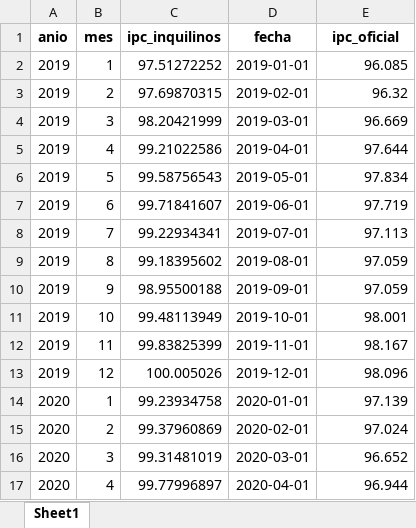
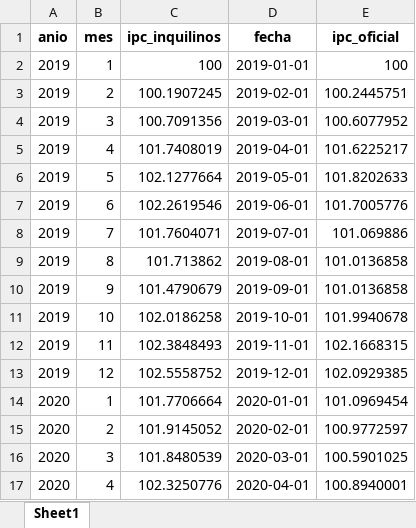
Before and after one commit to grappa17/proyecto_IPC_inquilino, an Excel workbook: DATOS/RESULTADOS/ipc_inquilinos_estatal.xlsx, sheet Sheet1, drawn as a sheet; only a part is shown; values as stored, in another font and other column widths than the file's, no borders; the diff covers the shown part only; the diff names each change by its address in the sheet, - before the commit and + after, or states it on an @@ line.

```diff
--- a/DATOS/RESULTADOS/ipc_inquilinos_estatal.xlsx (sheet Sheet1)
+++ b/DATOS/RESULTADOS/ipc_inquilinos_estatal.xlsx (sheet Sheet1)
-C2 (ipc_inquilinos): 97.51272252
+C2 (ipc_inquilinos): 100
-E2 (ipc_oficial): 96.085
+E2 (ipc_oficial): 100
-C3 (ipc_inquilinos): 97.69870315
+C3 (ipc_inquilinos): 100.1907245
-E3 (ipc_oficial): 96.32
+E3 (ipc_oficial): 100.2445751
-C4 (ipc_inquilinos): 98.20421999
+C4 (ipc_inquilinos): 100.7091356
-E4 (ipc_oficial): 96.669
+E4 (ipc_oficial): 100.6077952
-C5 (ipc_inquilinos): 99.21022586
+C5 (ipc_inquilinos): 101.7408019
-E5 (ipc_oficial): 97.644
+E5 (ipc_oficial): 101.6225217
-C6 (ipc_inquilinos): 99.58756543
+C6 (ipc_inquilinos): 102.1277664
-E6 (ipc_oficial): 97.834
+E6 (ipc_oficial): 101.8202633
-C7 (ipc_inquilinos): 99.71841607
+C7 (ipc_inquilinos): 102.2619546
-E7 (ipc_oficial): 97.719
+E7 (ipc_oficial): 101.7005776
-C8 (ipc_inquilinos): 99.22934341
+C8 (ipc_inquilinos): 101.7604071
-E8 (ipc_oficial): 97.113
+E8 (ipc_oficial): 101.069886
-C9 (ipc_inquilinos): 99.18395602
+C9 (ipc_inquilinos): 101.713862
-E9:E10 (ipc_oficial): 97.059
+E9:E10 (ipc_oficial): 101.0136858
-C10 (ipc_inquilinos): 98.95500188
+C10 (ipc_inquilinos): 101.4790679
-C11 (ipc_inquilinos): 99.48113949
+C11 (ipc_inquilinos): 102.0186258
-E11 (ipc_oficial): 98.001
+E11 (ipc_oficial): 101.9940678
-C12 (ipc_inquilinos): 99.83825399
+C12 (ipc_inquilinos): 102.3848493
-E12 (ipc_oficial): 98.167
+E12 (ipc_oficial): 102.1668315
-C13 (ipc_inquilinos): 100.005026
+C13 (ipc_inquilinos): 102.5558752
-E13 (ipc_oficial): 98.096
+E13 (ipc_oficial): 102.0929385
-C14 (ipc_inquilinos): 99.23934758
+C14 (ipc_inquilinos): 101.7706664
-E14 (ipc_oficial): 97.139
+E14 (ipc_oficial): 101.0969454
-C15 (ipc_inquilinos): 99.37960869
+C15 (ipc_inquilinos): 101.9145052
-E15 (ipc_oficial): 97.024
+E15 (ipc_oficial): 100.9772597
-C16 (ipc_inquilinos): 99.31481019
+C16 (ipc_inquilinos): 101.8480539
-E16 (ipc_oficial): 96.652
+E16 (ipc_oficial): 100.5901025
-C17 (ipc_inquilinos): 99.77996897
+C17 (ipc_inquilinos): 102.3250776
-E17 (ipc_oficial): 96.944
+E17 (ipc_oficial): 100.8940001
```
Also changed, not shown: 126 edited cells elsewhere in this sheet, DATOS/PONDERACIONES/IPC_INQUILINOS_CCAA/alquiler_ajustado_ponderaciones_IPC_CCAA_2021.xlsx, DATOS/PONDERACIONES/IPC_INQUILINOS_CCAA/alquiler_ajustado_ponderaciones_IPC_CCAA_2022.xlsx, 30 other files.
